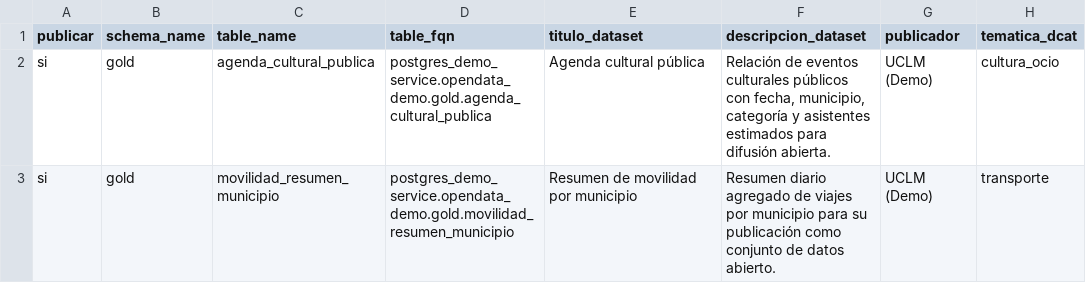
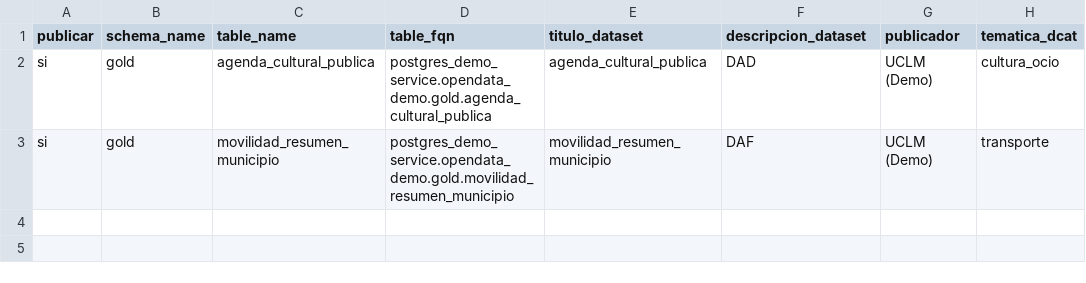
Before and after one commit to AlonsoMarcosM/TFM_Alonso_Marcos_Mu-oz, a CSV file: tfm_ingestor/config/gold_governance.csv, drawn as a sheet; only a part is shown; the diff names each change by its address in the sheet, - before the commit and + after, or states it on an @@ line.

```diff
--- a/tfm_ingestor/config/gold_governance.csv
+++ b/tfm_ingestor/config/gold_governance.csv
-E2 (titulo_dataset): Agenda cultural pública
+E2 (titulo_dataset): agenda_cultural_publica
-F2 (descripcion_dataset): Relación de eventos culturales públicos con fecha, municipio, categoría y asistentes estimados para difusión abierta.
+F2 (descripcion_dataset): DAD
-E3 (titulo_dataset): Resumen de movilidad por municipio
+E3 (titulo_dataset): movilidad_resumen_municipio
-F3 (descripcion_dataset): Resumen diario agregado de viajes por municipio para su publicación como conjunto de datos abierto.
+F3 (descripcion_dataset): DAF
```
Also changed, not shown: 17 other files.
